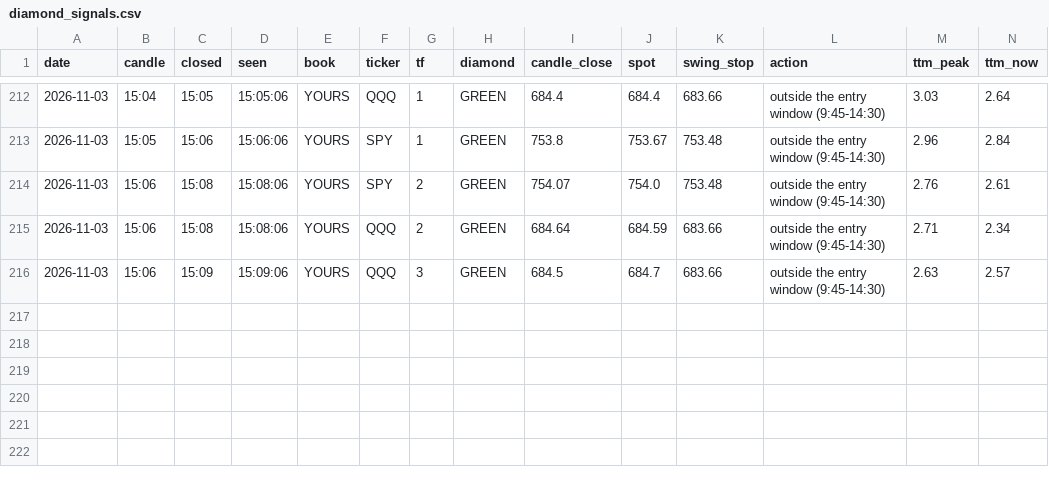
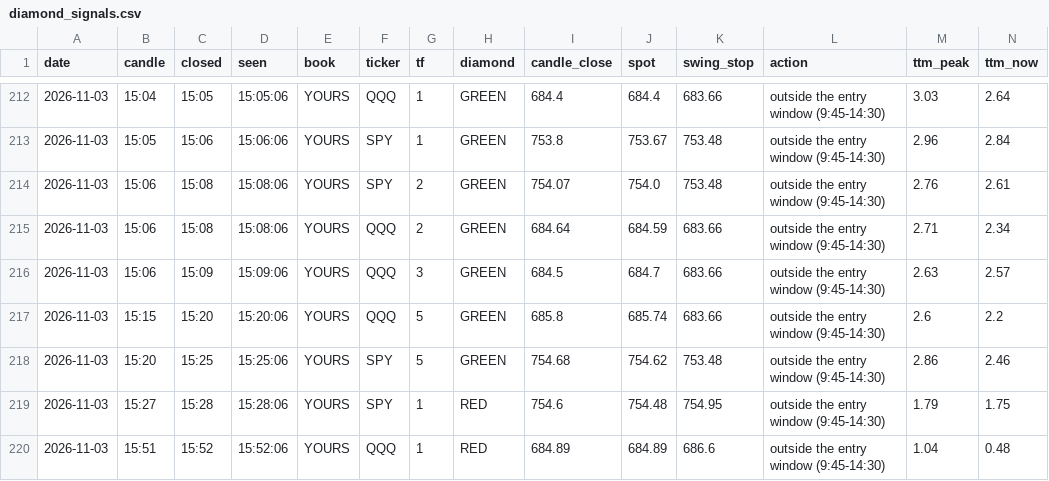
Before and after one commit to jnewsom188327/stoch-bot, a CSV file: diamond_signals.csv, drawn as a sheet; only a part is shown, gaps mark what is left out; rows hold the shown columns only; the diff names each change by its address in the sheet, - before the commit and + after, or states it on an @@ line.

Commit message:
diamondbot log 2026-11-03

```diff
--- a/diamond_signals.csv
+++ b/diamond_signals.csv
+row 217: 2026-11-03 | 15:15 | 15:20 | 15:20:06 | YOURS | QQQ | 5 | GREEN | 685.8 | 685.74 | 683.66 | outside the entry window (9:45-14:30) | 2.6 | 2.2
+row 218: 2026-11-03 | 15:20 | 15:25 | 15:25:06 | YOURS | SPY | 5 | GREEN | 754.68 | 754.62 | 753.48 | outside the entry window (9:45-14:30) | 2.86 | 2.46
+row 219: 2026-11-03 | 15:27 | 15:28 | 15:28:06 | YOURS | SPY | 1 | RED | 754.6 | 754.48 | 754.95 | outside the entry window (9:45-14:30) | 1.79 | 1.75
+row 220: 2026-11-03 | 15:51 | 15:52 | 15:52:06 | YOURS | QQQ | 1 | RED | 684.89 | 684.89 | 686.6 | outside the entry window (9:45-14:30) | 1.04 | 0.48
```
